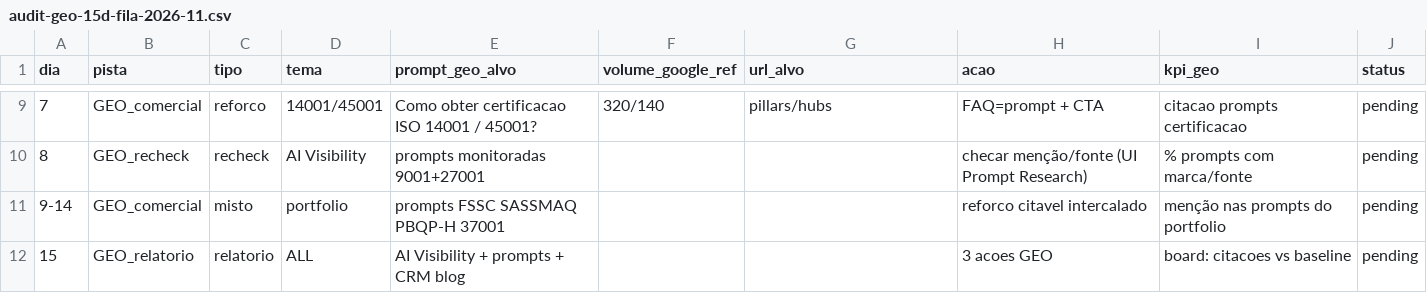
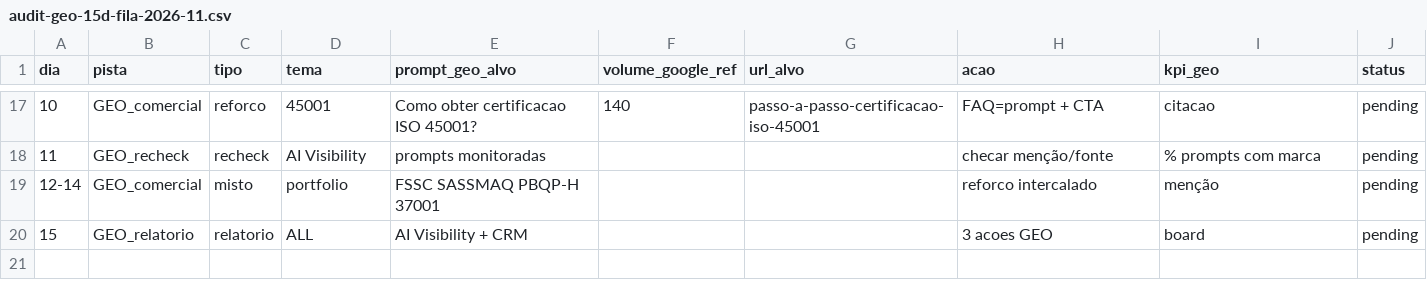
Before and after one commit to Evoluttoplataforma/certificacaoiso---Blog-templum, a CSV file: scripts/audit-geo-15d-fila-2026-11.csv, drawn as a sheet; only a part is shown, gaps mark what is left out; the diff covers the shown part only.

```diff
--- a/scripts/audit-geo-15d-fila-2026-11.csv
+++ b/scripts/audit-geo-15d-fila-2026-11.csv
@@ -9,4 +17,4 @@ dia;pista;tipo;tema;prompt_geo_alvo;volume_google_ref;url_alvo;acao;kpi_geo;stat
-7;GEO_comercial;reforco;14001/45001;Como obter certificacao ISO 14001 / 45001?;320/140;pillars/hubs;FAQ=prompt + CTA;citacao prompts certificacao;pending
-8;GEO_recheck;recheck;AI Visibility;prompts monitoradas 9001+27001;;;checar menção/fonte (UI Prompt Research);% prompts com marca/fonte;pending
-9-14;GEO_comercial;misto;portfolio;prompts FSSC SASSMAQ PBQP-H 37001;;;reforco citavel intercalado;menção nas prompts do portfolio;pending
-15;GEO_relatorio;relatorio;ALL;AI Visibility + prompts + CRM blog;;;3 acoes GEO;board: citacoes vs baseline;pending
+10;GEO_comercial;reforco;45001;Como obter certificacao ISO 45001?;140;passo-a-passo-certificacao-iso-45001;FAQ=prompt + CTA;citacao;pending
+11;GEO_recheck;recheck;AI Visibility;prompts monitoradas;;;checar menção/fonte;% prompts com marca;pending
+12-14;GEO_comercial;misto;portfolio;FSSC SASSMAQ PBQP-H 37001;;;reforco intercalado;menção;pending
+15;GEO_relatorio;relatorio;ALL;AI Visibility + CRM;;;3 acoes GEO;board;pending
```
Also changed, not shown: 8 added rows and 22 edited cells elsewhere in this file, 5 other files.
